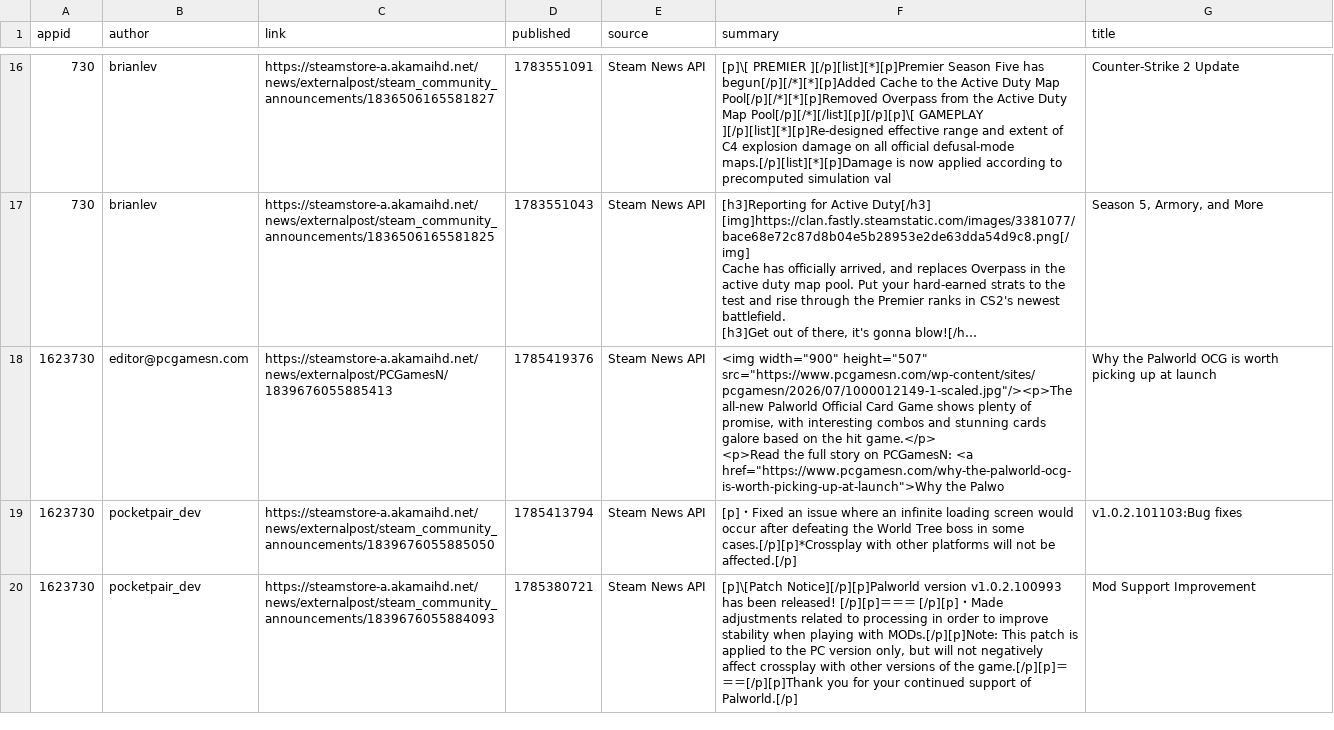
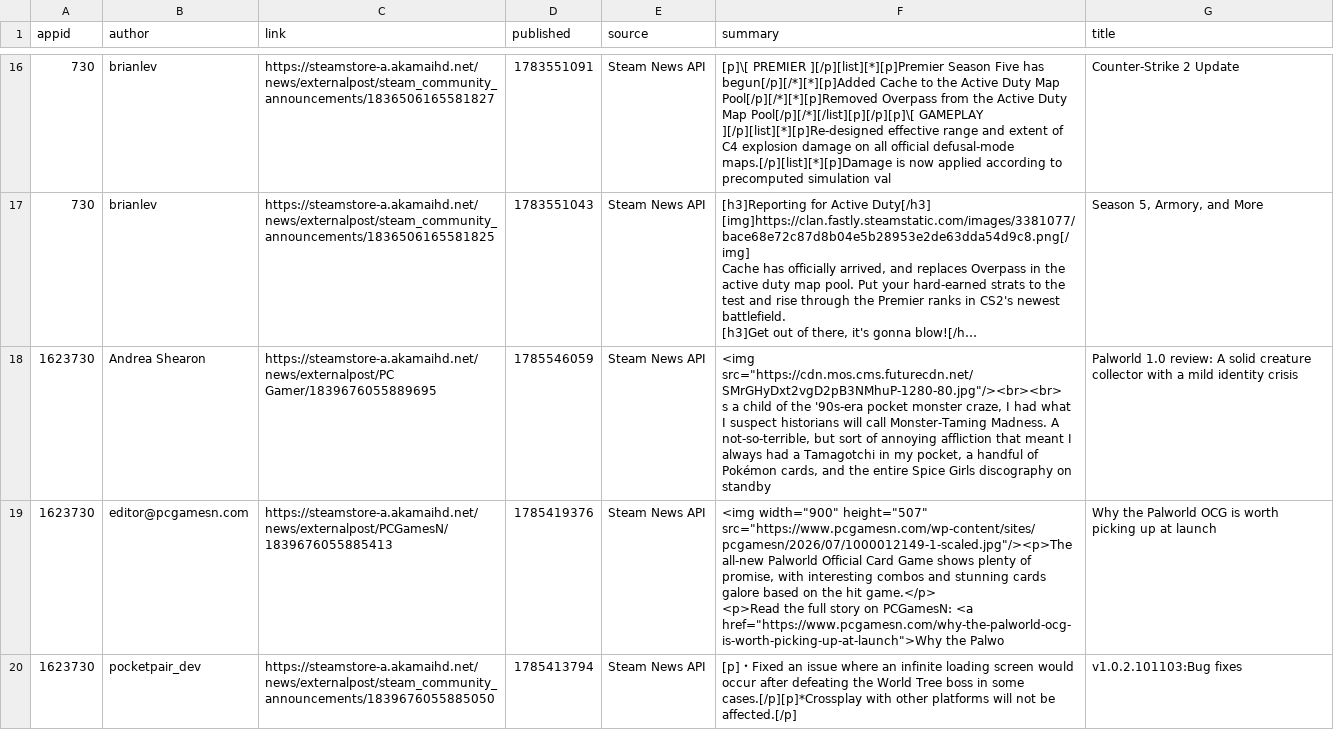
Before and after one commit to BennetttChen/Python-crawl, a CSV file: output/steam_news.csv, drawn as a sheet; only a part is shown, gaps mark what is left out; the shorter side is filled out with more unchanged rows; long unchanged cells end in …; ↵ is a line break in a cell; the diff covers the shown part only; the diff names each change by its address in the sheet, - before the commit and + after, or states it on an @@ line.

```diff
--- a/output/steam_news.csv
+++ b/output/steam_news.csv
+row 18: 1623730 | Andrea Shearon | https://steamstore-a.akamaihd.net/news/externalpost/PC Gamer/1839676055889695 | 1785546059 | Steam News API | <img src="https://cdn.mos.cms.futurecdn.net/SMrGHyDxt2vgD2pB3NMhuP-1280-80.jpg"/><br><br> ↵ s a child of the '90s-era pocket monster craze, I had what I suspect historians will call Monster-Taming Madness. A not-so-terrible, but sort of annoying affliction that meant I always had a Tamagotchi in my pocket, a handful of Pokémon cards, and the entire Spice Girls discography on standby | Palworld 1.0 review: A solid creature collector with a mild identity crisis
```
Also changed, not shown: 1 removed row elsewhere in this file, output/bili_timeline.csv, 4 other files.
